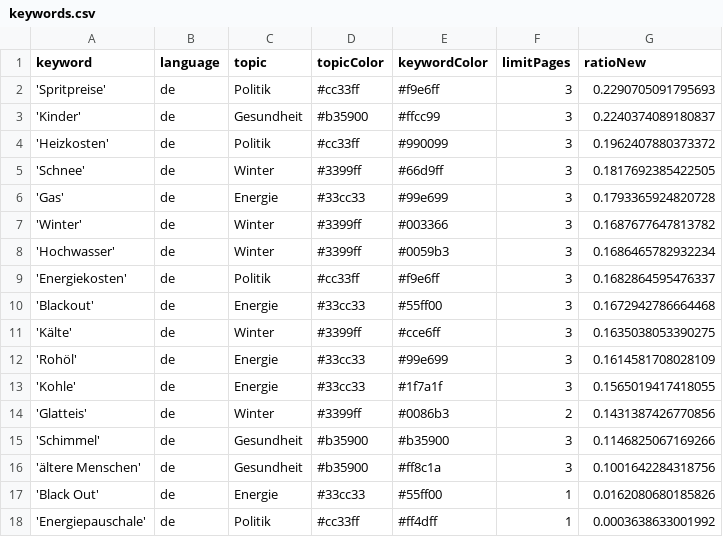
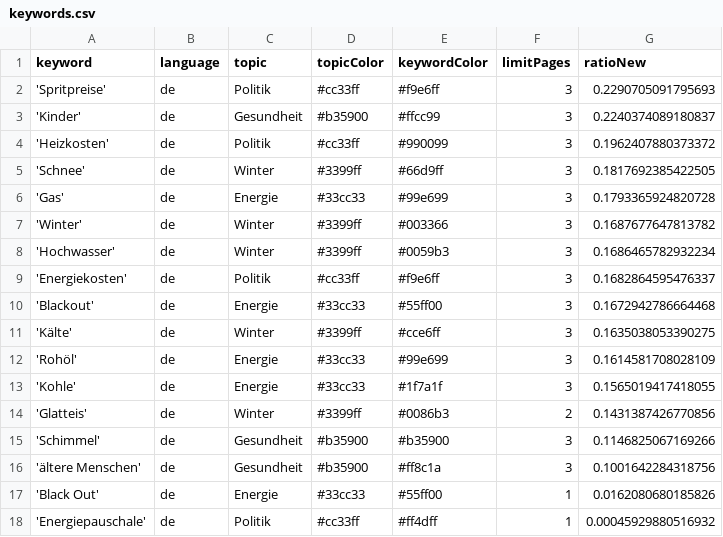
Before and after one commit to paulski99-news/winterIsComing2, a CSV file: keywords.csv, drawn as a sheet.

Commit message:
Commit from GitHub Actions (harvest:0.0)

```diff
--- a/keywords.csv
+++ b/keywords.csv
@@ -17,2 +17,2 @@ keyword,language,topic,topicColor,keywordColor,limitPages,ratioNew
 'Black Out',de,Energie,#33cc33,#55ff00,1,0.0162080680185826
-'Energiepauschale',de,Politik,#cc33ff,#ff4dff,1,0.0003638633001992
+'Energiepauschale',de,Politik,#cc33ff,#ff4dff,1,0.00045929880516932
```
